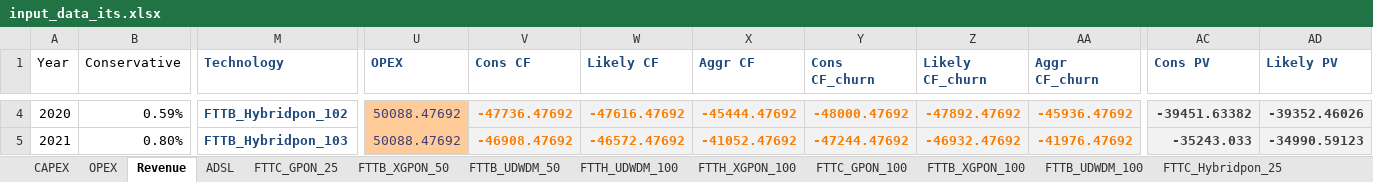
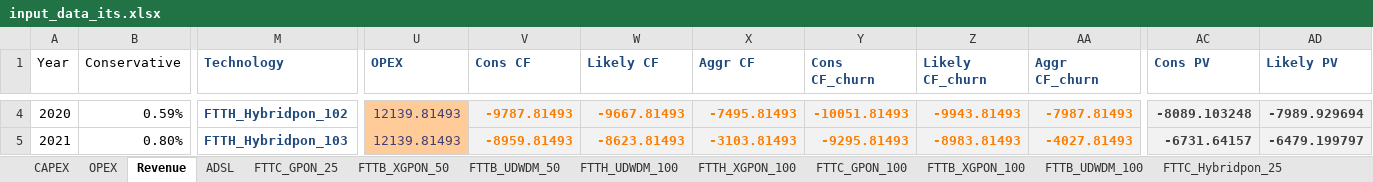
Before and after one commit to SaiPatri/ExpectiMigPlan, an Excel workbook: tumlknexpectimax/excel_data/input_data_its.xlsx, sheet Revenue, drawn as a sheet; only a part is shown, gaps mark what is left out; values as stored, in another font and other column widths than the file's, no borders; the diff covers the shown part only; the diff names each change by its address in the sheet, - before the commit and + after, or states it on an @@ line.

```diff
--- a/tumlknexpectimax/excel_data/input_data_its.xlsx (sheet Revenue)
+++ b/tumlknexpectimax/excel_data/input_data_its.xlsx (sheet Revenue)
-M4 (Technology): FTTB_Hybridpon_102
+M4 (Technology): FTTH_Hybridpon_102
-U4:U5 (OPEX): 50088.47692
+U4:U5 (OPEX): 12139.81493
-V4 (Cons CF): -47736.47692
+V4 (Cons CF): -9787.81493
-W4 (Likely CF): -47616.47692
+W4 (Likely CF): -9667.81493
-X4 (Aggr CF): -45444.47692
+X4 (Aggr CF): -7495.81493
-Y4 (Cons CF_churn): -48000.47692
+Y4 (Cons CF_churn): -10051.81493
-Z4 (Likely CF_churn): -47892.47692
+Z4 (Likely CF_churn): -9943.81493
-AA4 (Aggr CF_churn): -45936.47692
+AA4 (Aggr CF_churn): -7987.81493
-AC4 (Cons PV): -39451.63382
+AC4 (Cons PV): -8089.103248
-AD4 (Likely PV): -39352.46026
+AD4 (Likely PV): -7989.929694
-M5 (Technology): FTTB_Hybridpon_103
+M5 (Technology): FTTH_Hybridpon_103
-V5 (Cons CF): -46908.47692
+V5 (Cons CF): -8959.81493
-W5 (Likely CF): -46572.47692
+W5 (Likely CF): -8623.81493
-X5 (Aggr CF): -41052.47692
+X5 (Aggr CF): -3103.81493
-Y5 (Cons CF_churn): -47244.47692
+Y5 (Cons CF_churn): -9295.81493
-Z5 (Likely CF_churn): -46932.47692
+Z5 (Likely CF_churn): -8983.81493
-AA5 (Aggr CF_churn): -41976.47692
+AA5 (Aggr CF_churn): -4027.81493
-AC5 (Cons PV): -35243.033
+AC5 (Cons PV): -6731.64157
-AD5 (Likely PV): -34990.59123
+AD5 (Likely PV): -6479.199797
```
Also changed, not shown: 275 edited cells and cell formats elsewhere in this sheet, charts or pictures, tumlknexpectimax/excel_data/component_cost_21062018.xlsx, tumlknexpectimax/excel_data/input_data_its_munich_bsg.xlsx, 29 other files.
